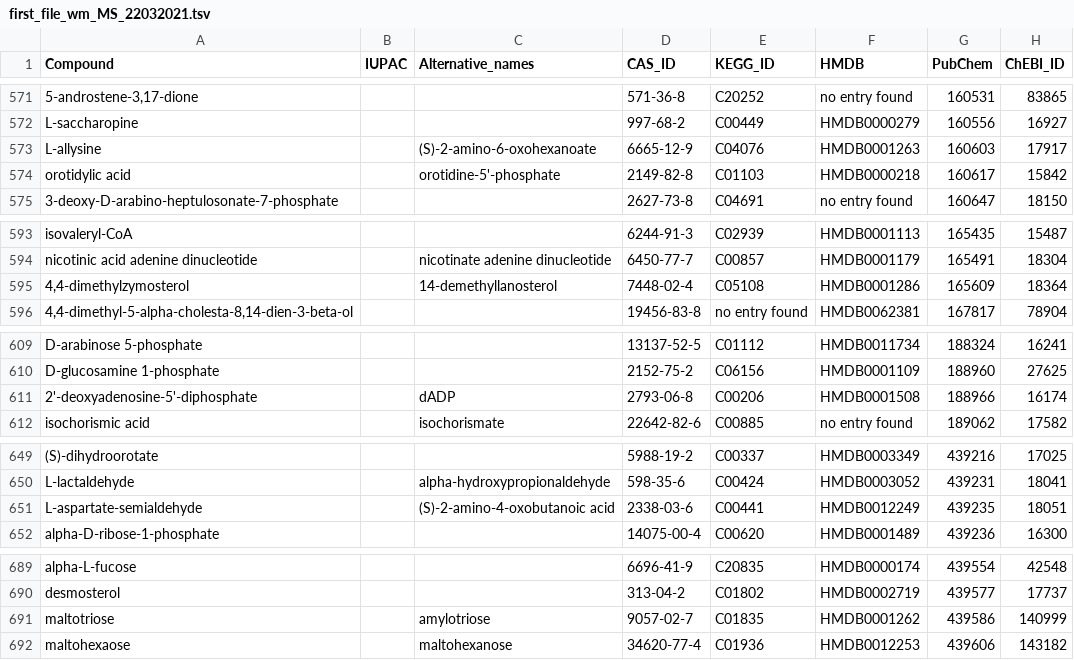
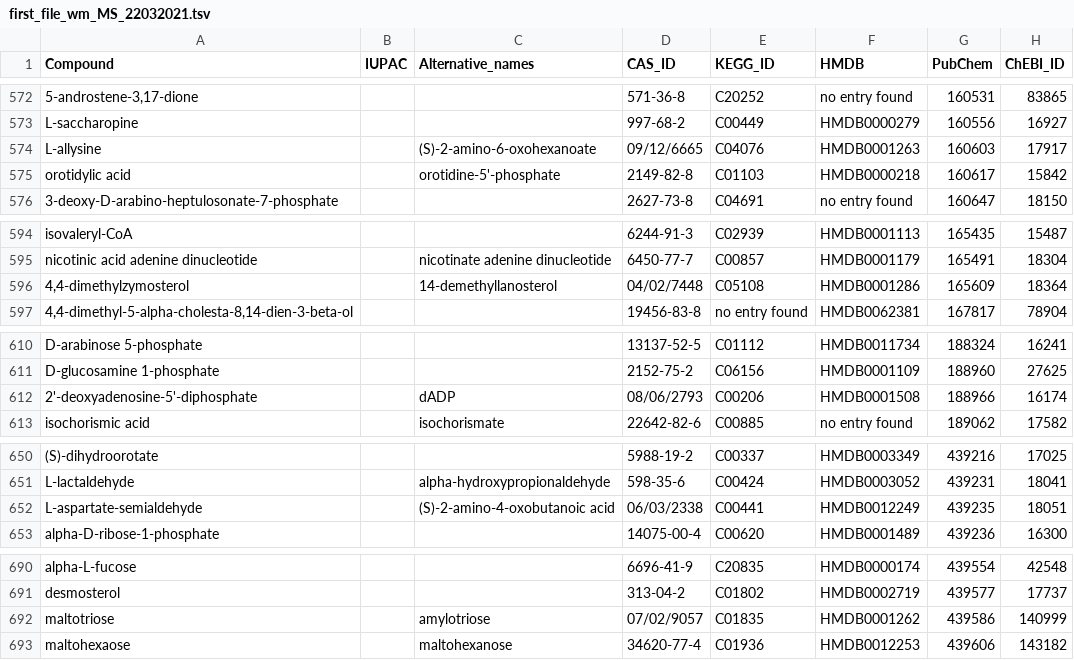
Before and after one commit to mSorok/Watermelon, a TSV file: oridata/first_file_wm_MS_22032021.tsv, drawn as a sheet; only a part is shown, gaps mark what is left out; addresses are those after the commit; the diff covers the shown part only; the diff names each change by its address in the sheet, - before the commit and + after, or states it on an @@ line.

```diff
--- a/oridata/first_file_wm_MS_22032021.tsv
+++ b/oridata/first_file_wm_MS_22032021.tsv
-D574 (CAS_ID): 6665-12-9
+D574 (CAS_ID): 09/12/6665
-D596 (CAS_ID): 7448-02-4
+D596 (CAS_ID): 04/02/7448
-D612 (CAS_ID): 2793-06-8
+D612 (CAS_ID): 08/06/2793
-D652 (CAS_ID): 2338-03-6
+D652 (CAS_ID): 06/03/2338
-D692 (CAS_ID): 9057-02-7
+D692 (CAS_ID): 07/02/9057
```
Also changed, not shown: 1 added row and 27 edited cells elsewhere in this file, data/np_classes.tsv, 24 other files.
